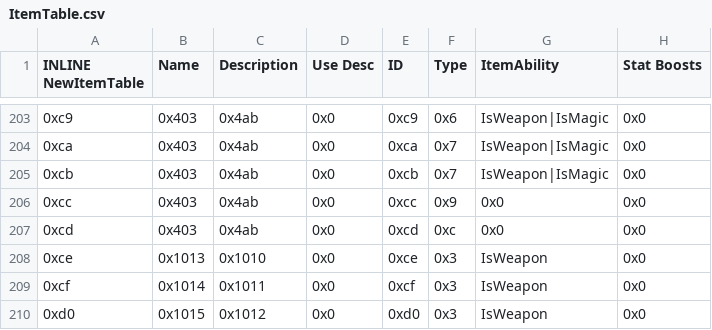
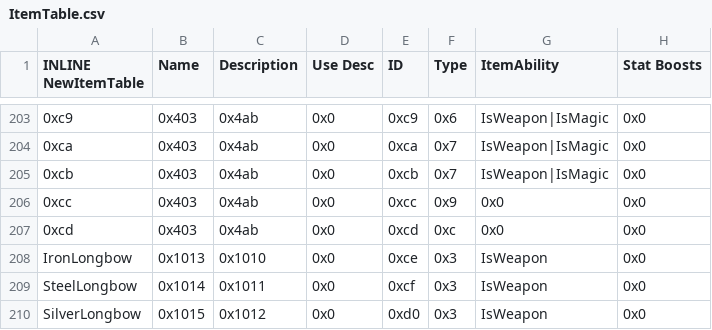
Before and after one commit to Tchyrimi/SkillSystem_FE8, a CSV file: Tables/NightmareModules/Items/ItemTable.csv, drawn as a sheet; only a part is shown, gaps mark what is left out; the diff names each change by its address in the sheet, - before the commit and + after, or states it on an @@ line.

```diff
--- a/Tables/NightmareModules/Items/ItemTable.csv
+++ b/Tables/NightmareModules/Items/ItemTable.csv
-A208 (INLINE NewItemTable): 0xce
+A208 (INLINE NewItemTable): IronLongbow
-A209 (INLINE NewItemTable): 0xcf
+A209 (INLINE NewItemTable): SteelLongbow
-A210 (INLINE NewItemTable): 0xd0
+A210 (INLINE NewItemTable): SilverLongbow
```
Also changed, not shown: 4 other files.
